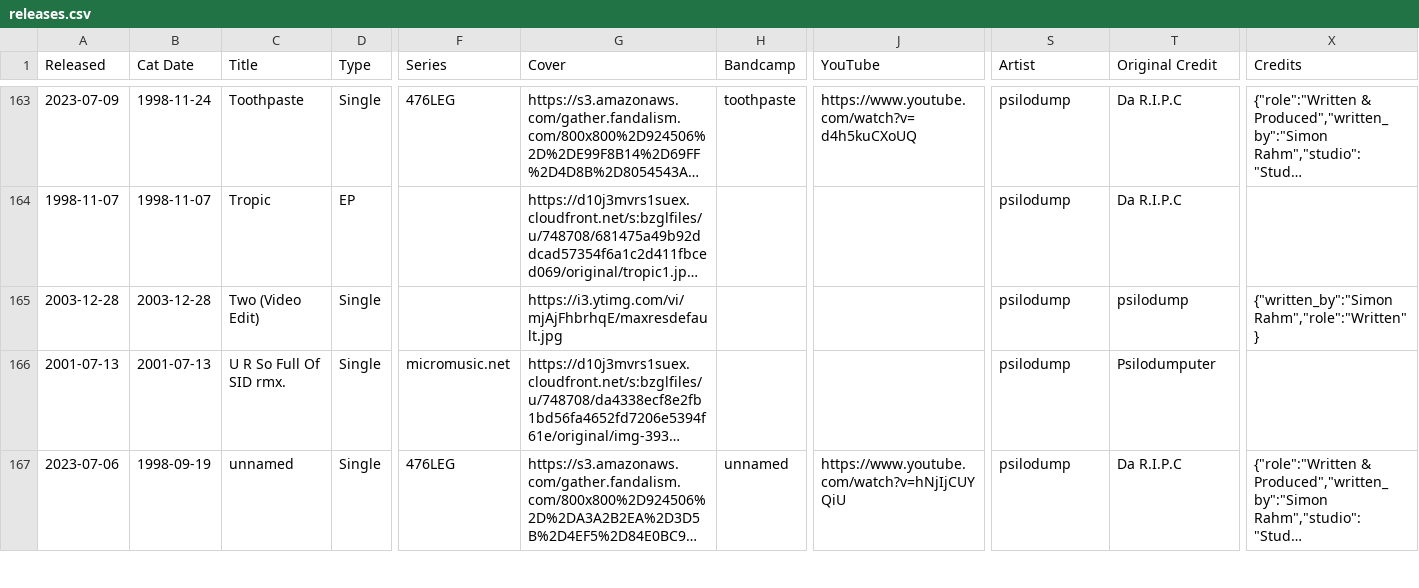
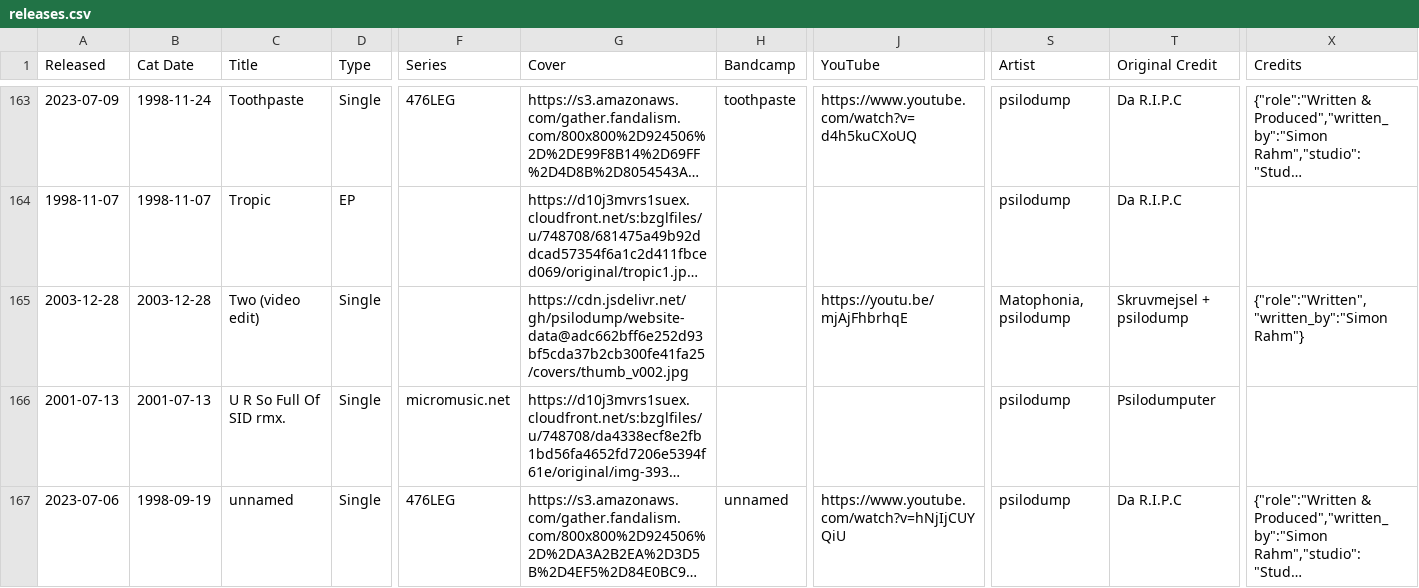
Before and after one commit to psilodump/website-data, a CSV file: releases.csv, drawn as a sheet; only a part is shown, gaps mark what is left out; long unchanged cells end in …; the diff names each change by its address in the sheet, - before the commit and + after, or states it on an @@ line.

Commit message:
Sync catalogue CSVs from NAS admin

```diff
--- a/releases.csv
+++ b/releases.csv
-C165 (Title): Two (Video Edit)
+C165 (Title): Two (video edit)
-G165 (Cover): https://i3.ytimg.com/vi/mjAjFhbrhqE/maxresdefault.jpg
+G165 (Cover): https://cdn.jsdelivr.net/gh/psilodump/website-data@adc662bff6e252d93bf5cda37b2cb300fe41fa25/covers/thumb_v002.jpg
-J165 (YouTube): (empty)
+J165 (YouTube): https://youtu.be/mjAjFhbrhqE
-S165 (Artist): psilodump
+S165 (Artist): Matophonia, psilodump
-T165 (Original Credit): psilodump
+T165 (Original Credit): Skruvmejsel + psilodump
-X165 (Credits): {"written_by":"Simon Rahm","role":"Written"}
+X165 (Credits): {"role":"Written","written_by":"Simon Rahm"}
```
